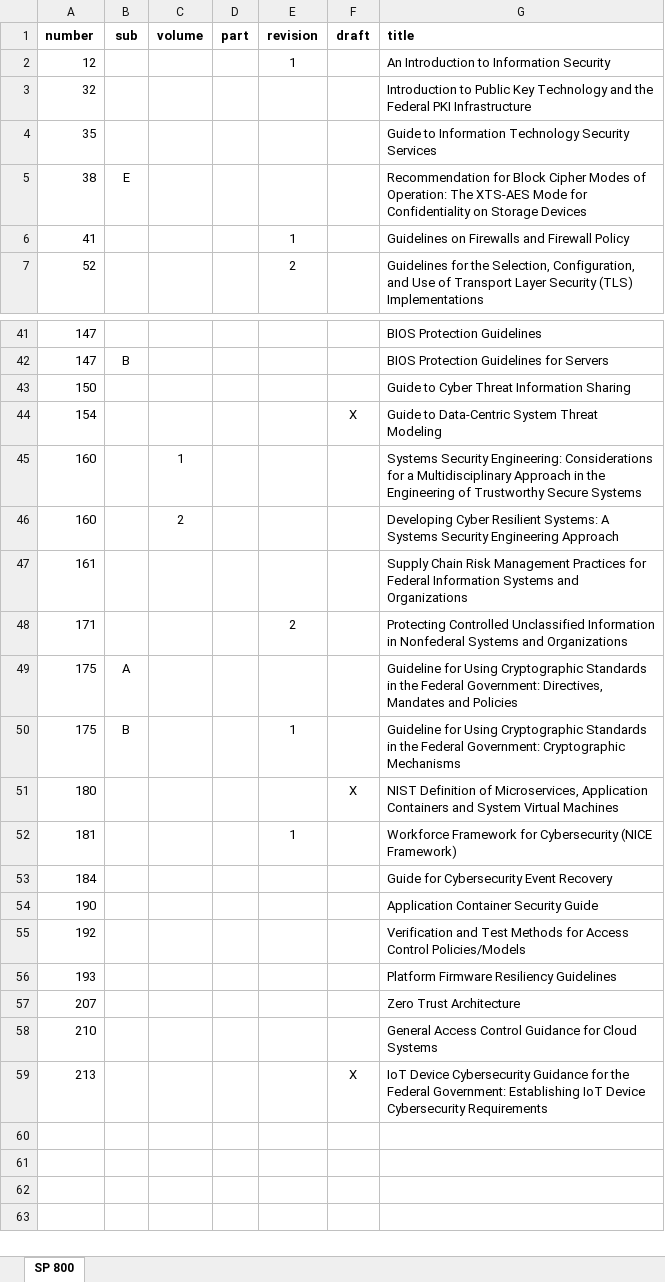
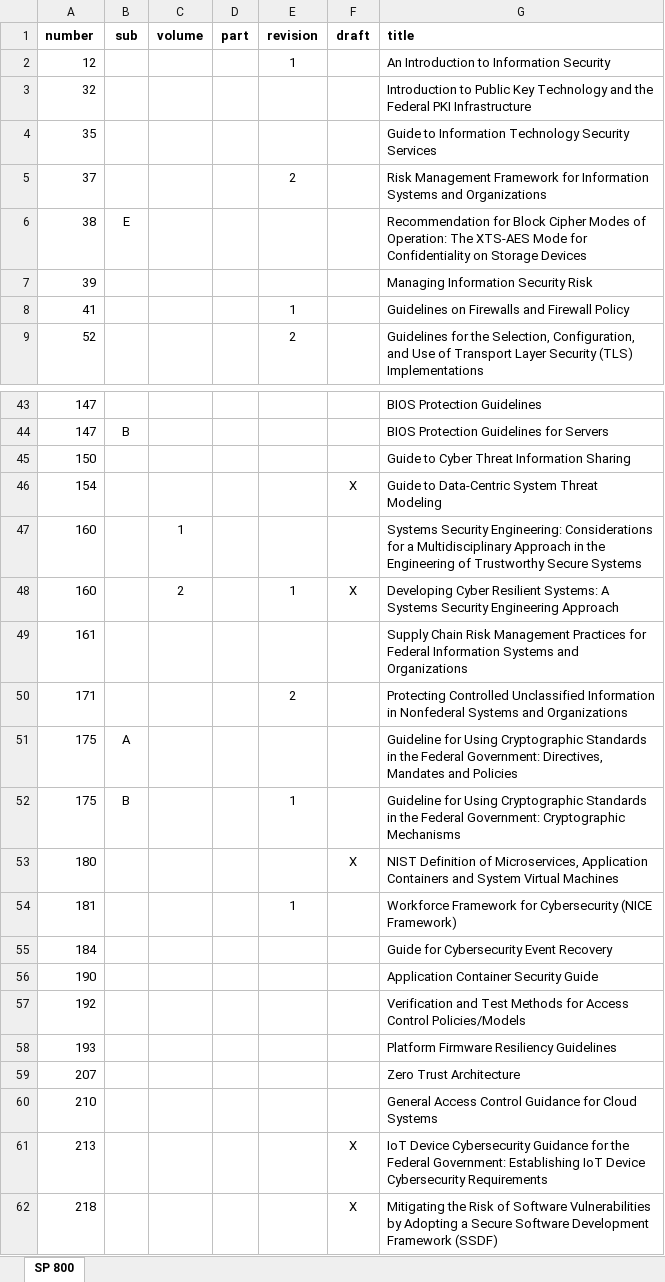
Before and after one commit to nutonomy/AVCDL, an Excel workbook: source/reference_documents/working_material/NIST reference documents.xlsx, sheet SP 800, drawn as a sheet; only a part is shown, gaps mark what is left out; values as stored, in another font and other column widths than the file's, no borders; addresses are those after the commit; the diff names each change by its address in the sheet, - before the commit and + after, or states it on an @@ line.

Commit message:
updated NIST reference documents spreadsheet

```diff
--- a/source/reference_documents/working_material/NIST reference documents.xlsx (sheet SP 800)
+++ b/source/reference_documents/working_material/NIST reference documents.xlsx (sheet SP 800)
+row 5: 37 |  |  |  | 2 |  | Risk Management Framework for Information Systems and Organizations
+row 7: 39 |  |  |  |  |  | Managing Information Security Risk
-E48 (revision): (empty)
+E48 (revision): 1
-F48 (draft): (empty)
+F48 (draft): X
+row 62: 218 |  |  |  |  | X | Mitigating the Risk of Software Vulnerabilities by Adopting a Secure Software Development Framework (SSDF)
```
